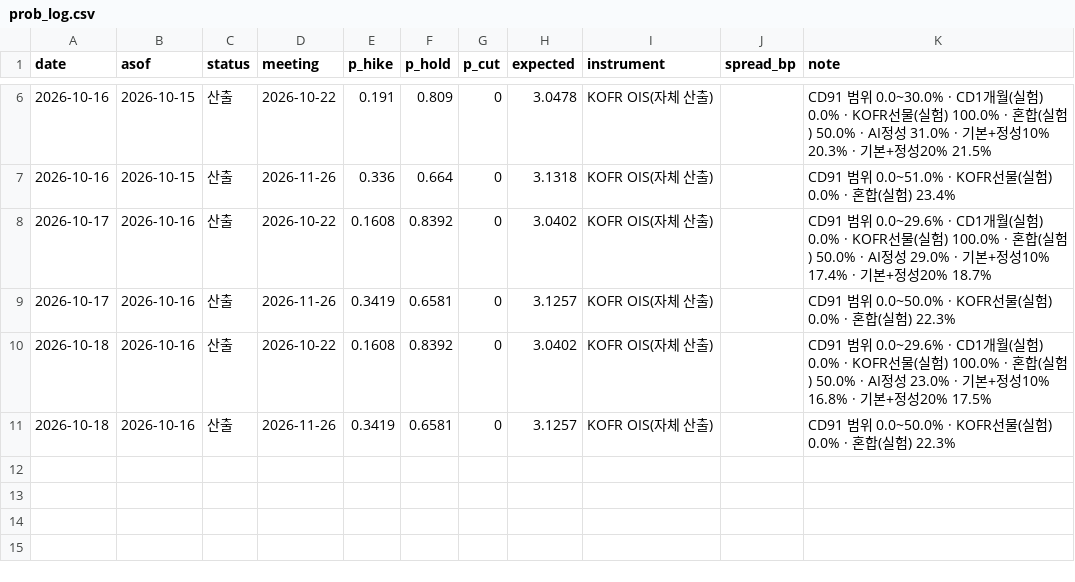
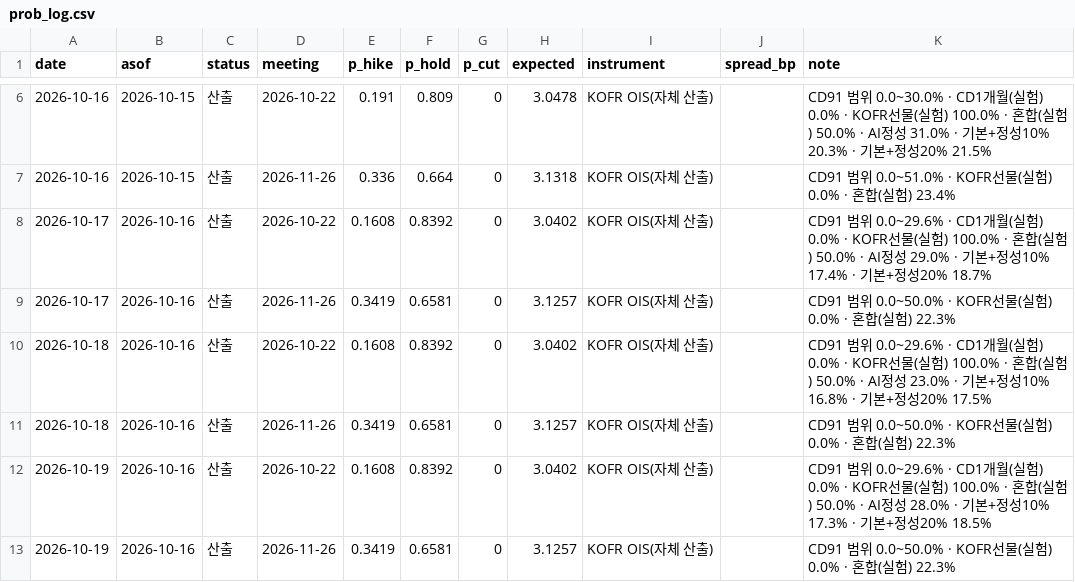
Before and after one commit to raspos/bokwatch, a CSV file: data/prob_log.csv, drawn as a sheet; only a part is shown, gaps mark what is left out.

```diff
--- a/data/prob_log.csv
+++ b/data/prob_log.csv
@@ -11 +11,3 @@ date,asof,status,meeting,p_hike,p_hold,p_cut,expected,instrument,spread_bp,note
 2026-10-18,2026-10-16,산출,2026-11-26,0.3419,0.6581,0,3.1257,KOFR OIS(자체 산출),,CD91 범위 0.0~50.0% · KOFR선물(실험) 0.0% · 혼합(실험) 22.3%
+2026-10-19,2026-10-16,산출,2026-10-22,0.1608,0.8392,0,3.0402,KOFR OIS(자체 산출),,CD91 범위 0.0~29.6% · CD1개월(실험) 0.0% · KOFR선물(실험) 100.0% · 혼합(실험) 50.0% · AI정성 28.0% · 기본+정성10% 17.3% · 기본+정성20% 18.5%
+2026-10-19,2026-10-16,산출,2026-11-26,0.3419,0.6581,0,3.1257,KOFR OIS(자체 산출),,CD91 범위 0.0~50.0% · KOFR선물(실험) 0.0% · 혼합(실험) 22.3%
```
Also changed, not shown: data/decision_log.csv, data/signal_history.csv, 17 other files.
